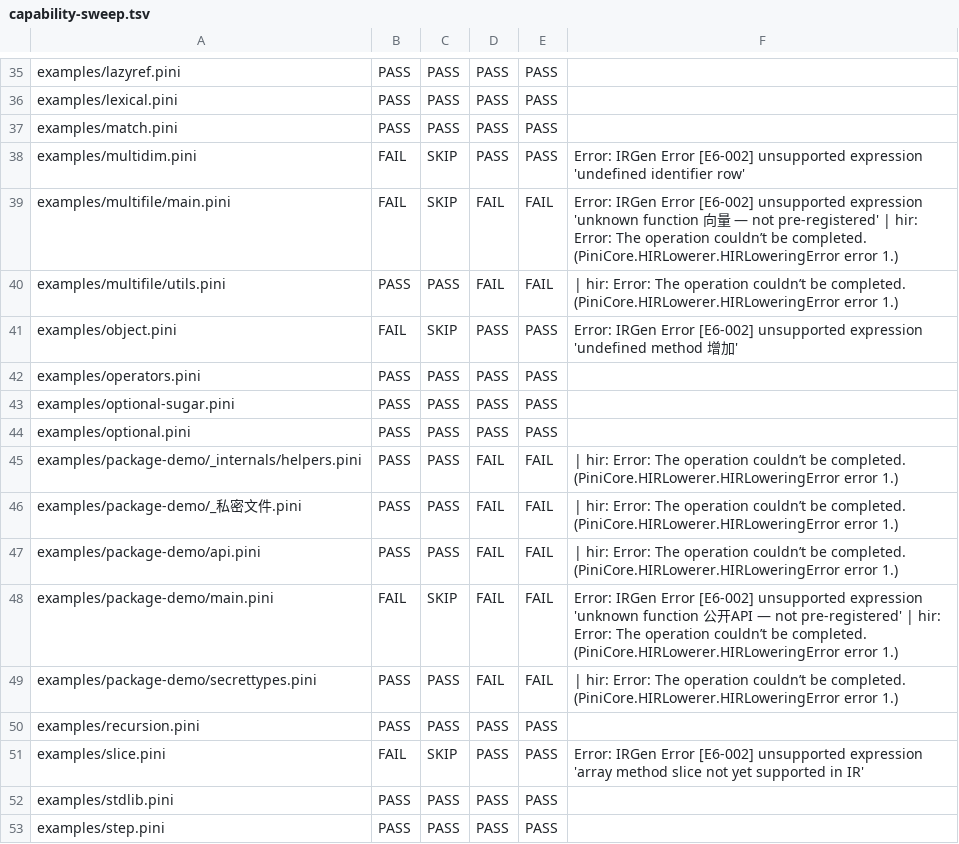
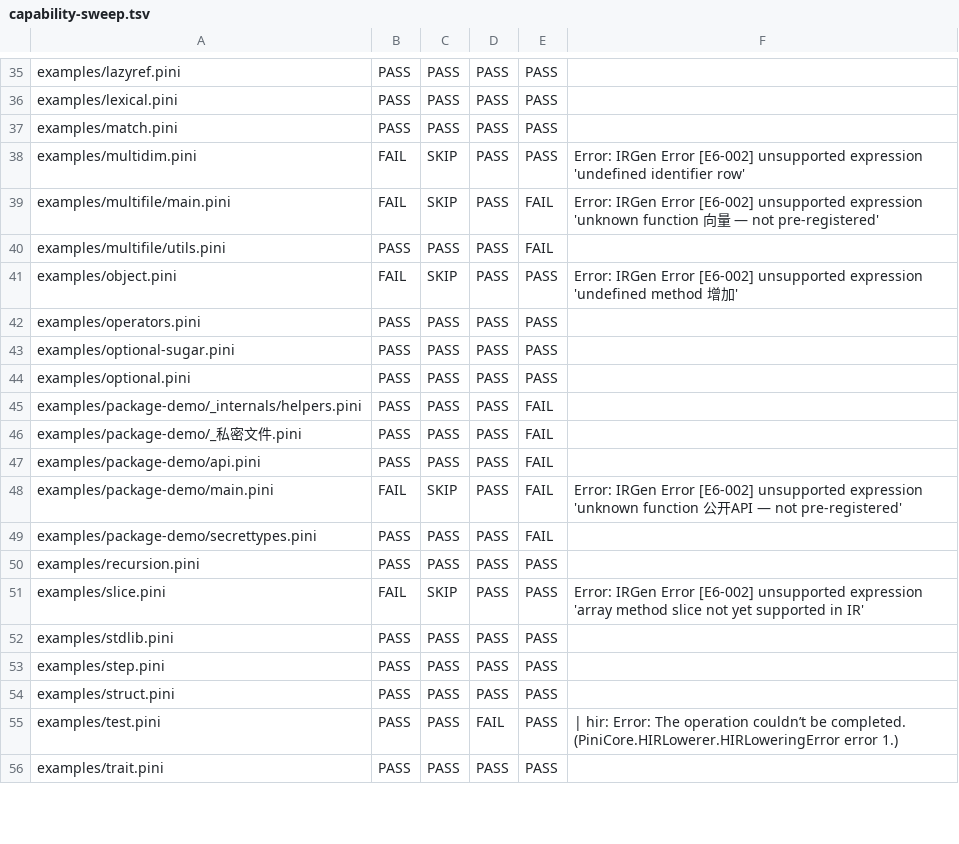
Before and after one commit to pini-lang/pini-swift, a TSV file: tools/capability-sweep.tsv, drawn as a sheet; only a part is shown, gaps mark what is left out; the shorter side is filled out with more unchanged rows.

Commit message:
feat(hir): G13 batch 2 — cross-file package lowering lands in the HIR pipeline
- HIRLowerer.lower(package:): merge all file units into one virtual module
  and run the existing single-module pre-pass chain on the union (D1) —
  trait/nominal/enum registries, signature table, closure pre-collection
  and monomorphization become global pre-scans for free; visibility is
  NOT re-enforced here (D4, checker already enforced it)
- closureId keys gain the source-file component: a merged package can
  hold funcLiterals at the same line:column in two files
- effective return type: void-declared functions/methods whose body
  returns a value upgrade to the returned type at definition, signature
  table and call sites alike (interpreter-faithful; package-demo corpus
  documents the runtime flows the value out)
- CLI emit: PINI_HIR_PIPELINE=1 auto-switches to the package pipeline
  when the file belongs to a manifest module (D2, sweep entry); bare
  files keep single-file behavior; module roots resolve upward so
  nested _-dirs (helpers.pini) ride the package channel
- differential: HIRDifferentialTests gains in-process package drivers
  (D3) — testDiffPackageMultiFile + testDiffPackageDemo (examples
  corpus referenced in place, no fixture copies)

Verification: differential 51 -> 53; regression 1286/0/0; sweep
hir-emit 37/59 -> 44/59 (all 7 cross-file rows PASS)

```diff
--- a/tools/capability-sweep.tsv
+++ b/tools/capability-sweep.tsv
@@ -38,4 +38,4 @@ examples/match.pini	PASS	PASS	PASS	PASS
 examples/multidim.pini	FAIL	SKIP	PASS	PASS	Error: IRGen Error [E6-002]   unsupported expression 'undefined identifier row'
-examples/multifile/main.pini	FAIL	SKIP	FAIL	FAIL	Error: IRGen Error [E6-002]   unsupported expression 'unknown function 向量 — not pre-registered'  | hir: Error: The operation couldn’t be completed. (PiniCore.HIRLowerer.HIRLoweringError error 1.)
-examples/multifile/utils.pini	PASS	PASS	FAIL	FAIL	 | hir: Error: The operation couldn’t be completed. (PiniCore.HIRLowerer.HIRLoweringError error 1.)
+examples/multifile/main.pini	FAIL	SKIP	PASS	FAIL	Error: IRGen Error [E6-002]   unsupported expression 'unknown function 向量 — not pre-registered'
+examples/multifile/utils.pini	PASS	PASS	PASS	FAIL	
 examples/object.pini	FAIL	SKIP	PASS	PASS	Error: IRGen Error [E6-002]   unsupported expression 'undefined method 增加'
@@ -44,7 +44,7 @@ examples/optional-sugar.pini	PASS	PASS	PASS	PASS
 examples/optional.pini	PASS	PASS	PASS	PASS	
-examples/package-demo/_internals/helpers.pini	PASS	PASS	FAIL	FAIL	 | hir: Error: The operation couldn’t be completed. (PiniCore.HIRLowerer.HIRLoweringError error 1.)
-examples/package-demo/_私密文件.pini	PASS	PASS	FAIL	FAIL	 | hir: Error: The operation couldn’t be completed. (PiniCore.HIRLowerer.HIRLoweringError error 1.)
-examples/package-demo/api.pini	PASS	PASS	FAIL	FAIL	 | hir: Error: The operation couldn’t be completed. (PiniCore.HIRLowerer.HIRLoweringError error 1.)
-examples/package-demo/main.pini	FAIL	SKIP	FAIL	FAIL	Error: IRGen Error [E6-002]   unsupported expression 'unknown function 公开API — not pre-registered'  | hir: Error: The operation couldn’t be completed. (PiniCore.HIRLowerer.HIRLoweringError error 1.)
-examples/package-demo/secrettypes.pini	PASS	PASS	FAIL	FAIL	 | hir: Error: The operation couldn’t be completed. (PiniCore.HIRLowerer.HIRLoweringError error 1.)
+examples/package-demo/_internals/helpers.pini	PASS	PASS	PASS	FAIL	
+examples/package-demo/_私密文件.pini	PASS	PASS	PASS	FAIL	
+examples/package-demo/api.pini	PASS	PASS	PASS	FAIL	
+examples/package-demo/main.pini	FAIL	SKIP	PASS	FAIL	Error: IRGen Error [E6-002]   unsupported expression 'unknown function 公开API — not pre-registered'
+examples/package-demo/secrettypes.pini	PASS	PASS	PASS	FAIL	
 examples/recursion.pini	PASS	PASS	PASS	PASS	
```
Also changed, not shown: 3 other files.
